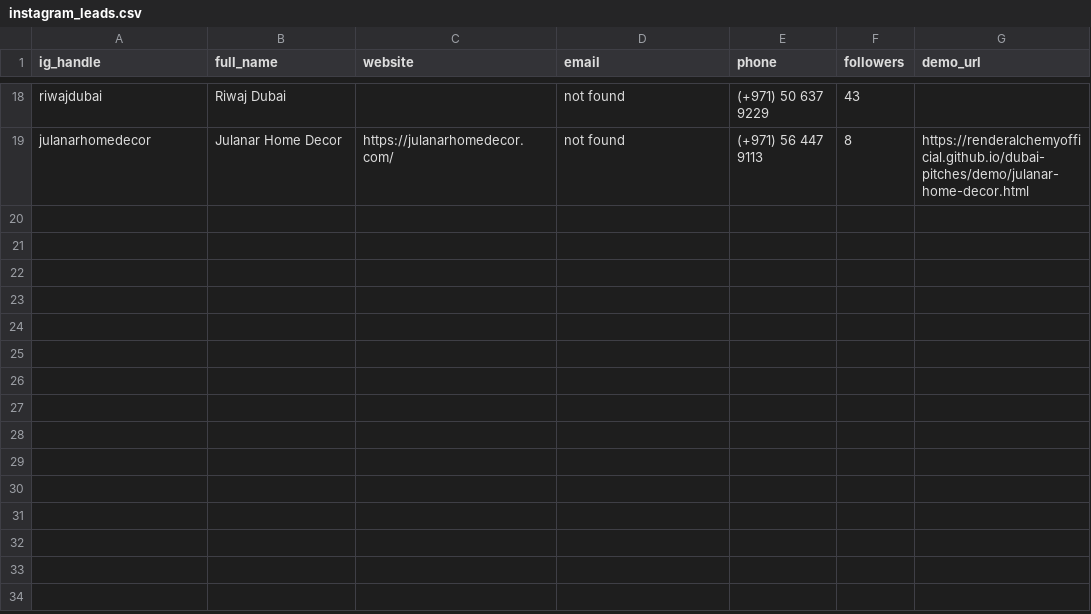
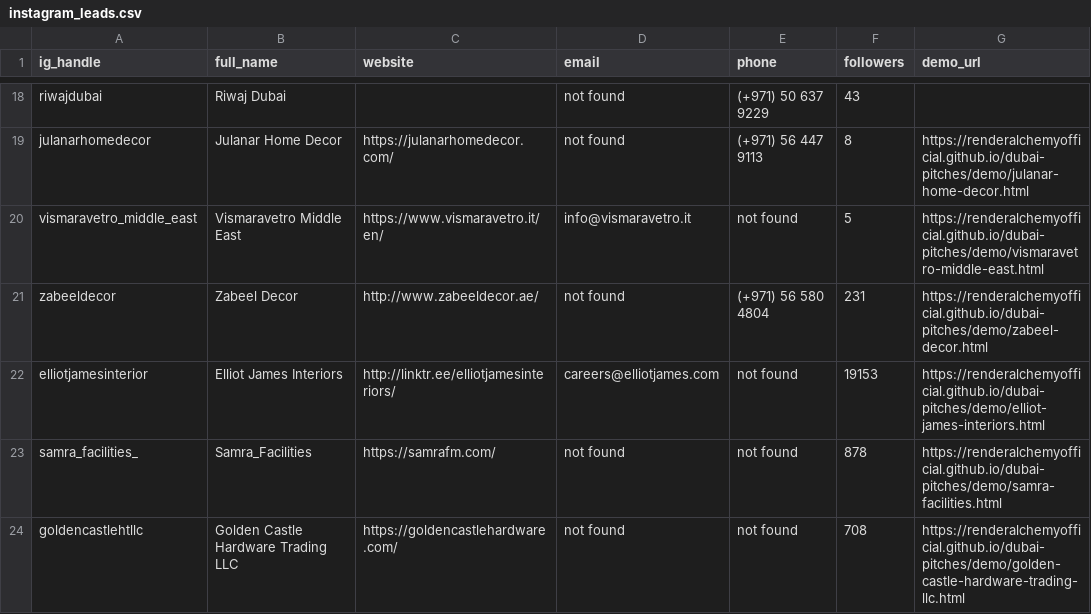
Before and after one commit to renderalchemyofficial/dubai-pitches, a CSV file: instagram_leads.csv, drawn as a sheet; only a part is shown, gaps mark what is left out; the diff names each change by its address in the sheet, - before the commit and + after, or states it on an @@ line.

Commit message:
Instagram run 2026-06-22: batch 1

```diff
--- a/instagram_leads.csv
+++ b/instagram_leads.csv
+row 20: vismaravetro_middle_east | Vismaravetro Middle East | https://www.vismaravetro.it/en/ | info@vismaravetro.it | not found | 5 | https://renderalchemyofficial.github.io/dubai-pitches/demo/vismaravetro-middle-east.html
+row 21: zabeeldecor | Zabeel Decor | http://www.zabeeldecor.ae/ | not found | (+971) 56 580 4804 | 231 | https://renderalchemyofficial.github.io/dubai-pitches/demo/zabeel-decor.html
+row 22: elliotjamesinterior | Elliot James Interiors | http://linktr.ee/elliotjamesinteriors/ | careers@elliotjames.com | not found | 19153 | https://renderalchemyofficial.github.io/dubai-pitches/demo/elliot-james-interiors.html
+row 23: samra_facilities_ | Samra_Facilities | https://samrafm.com/ | not found | not found | 878 | https://renderalchemyofficial.github.io/dubai-pitches/demo/samra-facilities.html
+row 24: goldencastlehtllc | Golden Castle Hardware Trading LLC | https://goldencastlehardware.com/ | not found | not found | 708 | https://renderalchemyofficial.github.io/dubai-pitches/demo/golden-castle-hardware-trading-llc.html
```
Also changed, not shown: 5 other files.
